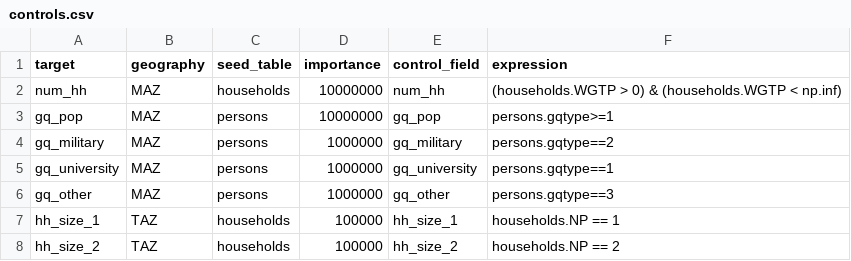
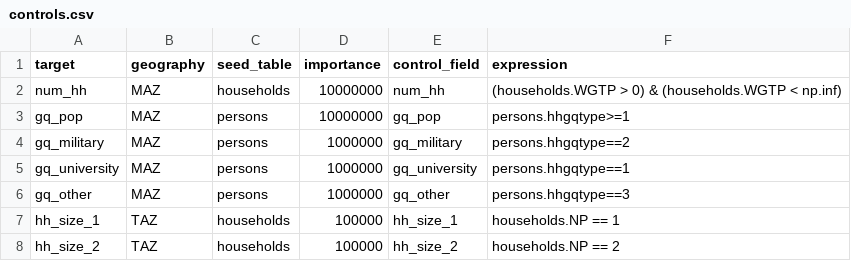
Before and after one commit to BayAreaMetro/populationsim, a CSV file: bay_area/hh_gq/configs_TM2/controls.csv, drawn as a sheet; only a part is shown.

```diff
--- a/bay_area/hh_gq/configs_TM2/controls.csv
+++ b/bay_area/hh_gq/configs_TM2/controls.csv
@@ -2,6 +2,6 @@ target,geography,seed_table,importance,control_field,expression
 num_hh,MAZ,households,10000000,num_hh,(households.WGTP > 0) & (households.WGTP < np.inf)
-gq_pop,MAZ,persons,10000000,gq_pop,persons.gqtype>=1
-gq_military,MAZ,persons,1000000,gq_military,persons.gqtype==2
-gq_university,MAZ,persons,1000000,gq_university,persons.gqtype==1
-gq_other,MAZ,persons,1000000,gq_other,persons.gqtype==3
+gq_pop,MAZ,persons,10000000,gq_pop,persons.hhgqtype>=1
+gq_military,MAZ,persons,1000000,gq_military,persons.hhgqtype==2
+gq_university,MAZ,persons,1000000,gq_university,persons.hhgqtype==1
+gq_other,MAZ,persons,1000000,gq_other,persons.hhgqtype==3
 hh_size_1,TAZ,households,100000,hh_size_1,households.NP == 1
```
Also changed, not shown: bay_area/output_2023/populationsim_run/mem.csv, bay_area/output_2023/populationsim_run/timing_log.csv, 22 other files.
